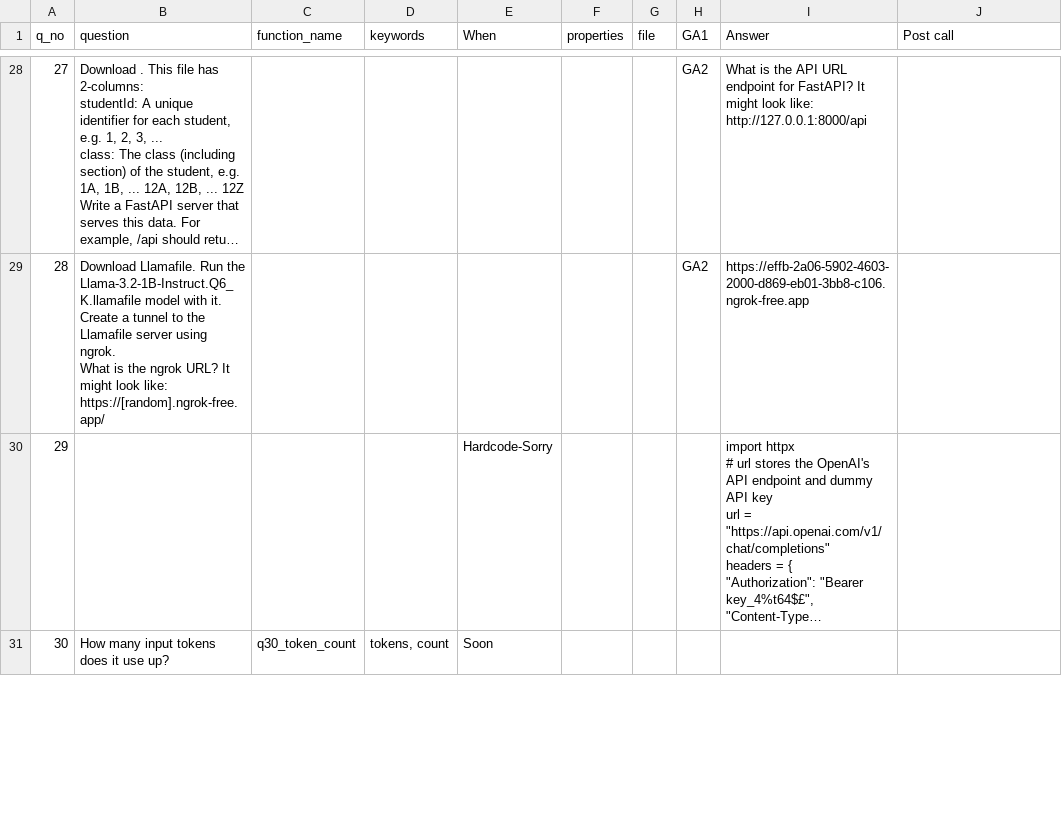
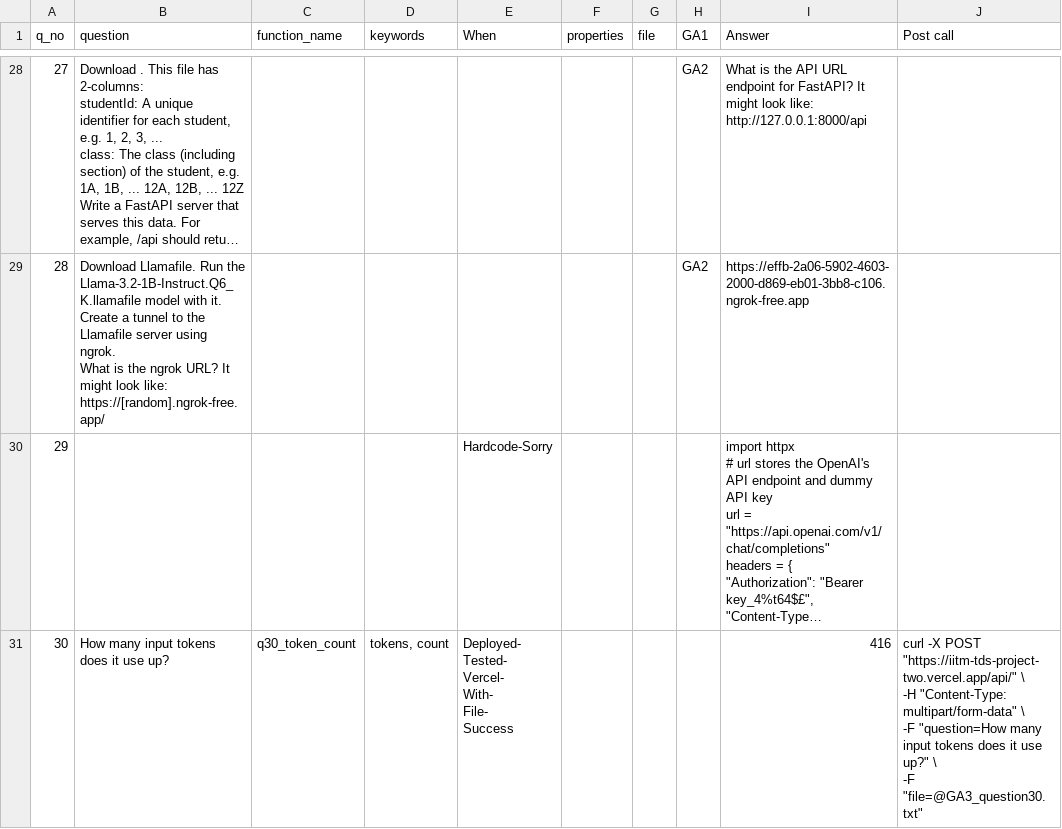
Before and after one commit to Rajalakshmi12/iitm-tds-project-two, a CSV file: api/question_template.csv, drawn as a sheet; only a part is shown, gaps mark what is left out; long unchanged cells end in …; ↵ is a line break in a cell; the diff covers the shown part only; the diff names each change by its address in the sheet, - before the commit and + after, or states it on an @@ line.

```diff
--- a/api/question_template.csv
+++ b/api/question_template.csv
-E31 (When): Soon
+E31 (When): Deployed- ↵ Tested- ↵ Vercel- ↵ With- ↵ File- ↵ Success
-I31 (Answer): (empty)
+I31 (Answer): 416
-J31 (Post call): (empty)
+J31 (Post call): curl -X POST "https://iitm-tds-project-two.vercel.app/api/" \ ↵ -H "Content-Type: multipart/form-data" \ ↵ -F "question=How many input tokens does it use up?" \ ↵ -F "file=@GA3_question30.txt"
```
Also changed, not shown: 10 edited cells elsewhere in this file, 4 other files.
